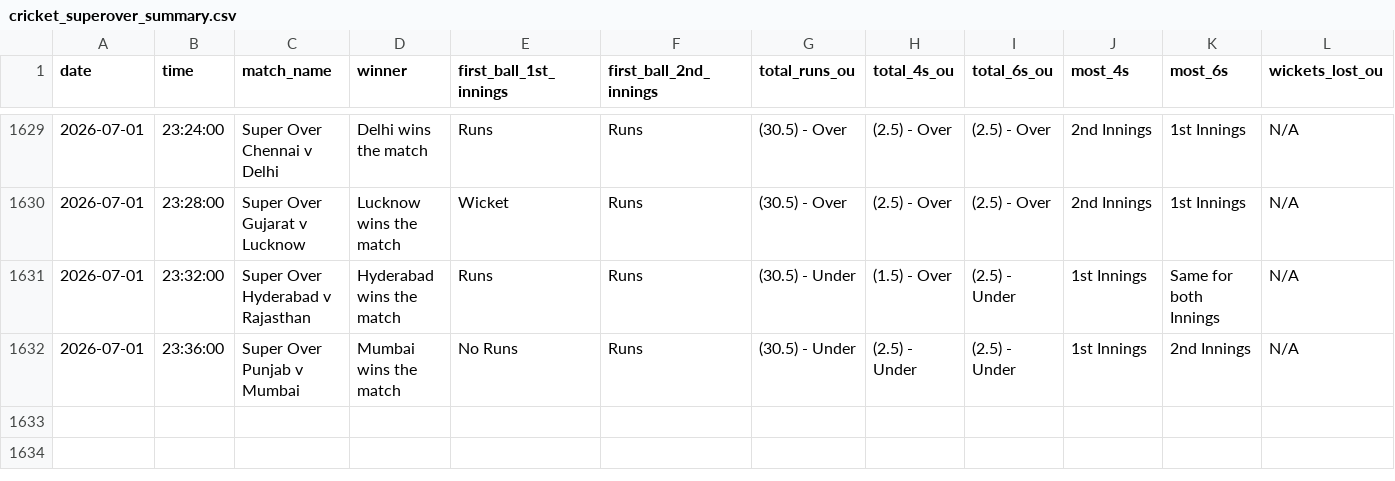
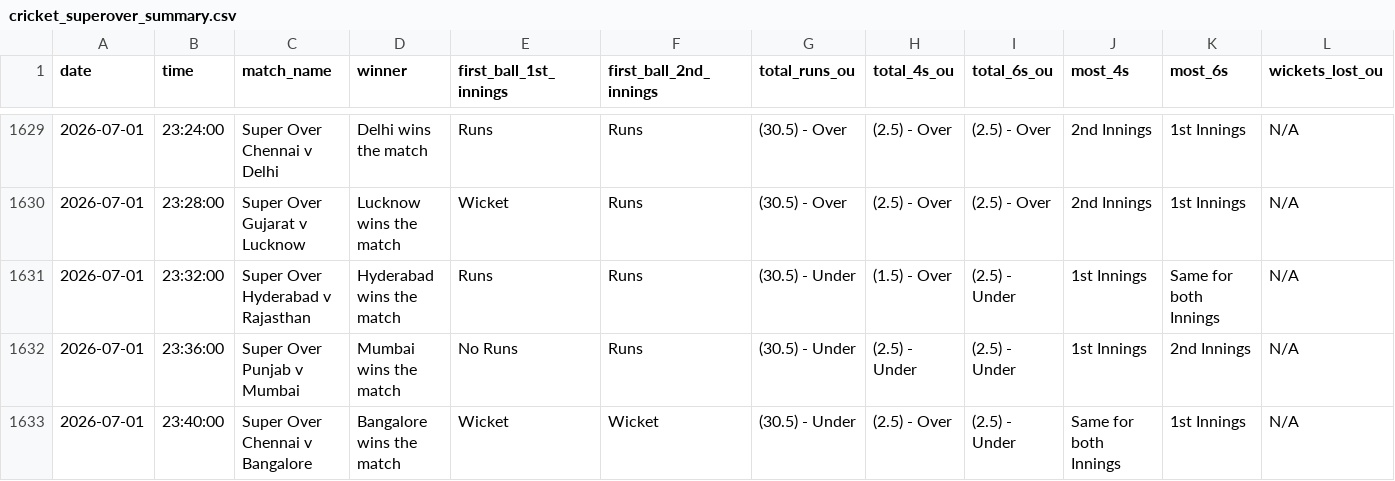
Before and after one commit to NorajChathuranga/STBet-Tracker, a CSV file: data/cricket_superover_summary.csv, drawn as a sheet; only a part is shown, gaps mark what is left out; rows hold the shown columns only; the diff names each change by its address in the sheet, - before the commit and + after, or states it on an @@ line.

Commit message:
Auto-update match records (VM source)

```diff
--- a/data/cricket_superover_summary.csv
+++ b/data/cricket_superover_summary.csv
+row 1633: 2026-07-01 | 23:40:00 | Super Over Chennai v Bangalore | Bangalore wins the match | Wicket | Wicket | (30.5) - Under | (2.5) - Over | (2.5) - Under | Same for both Innings | 1st Innings | N/A
```
Also changed, not shown: 5 other files.
